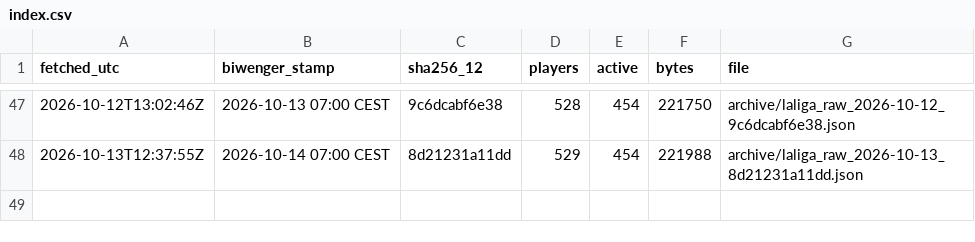
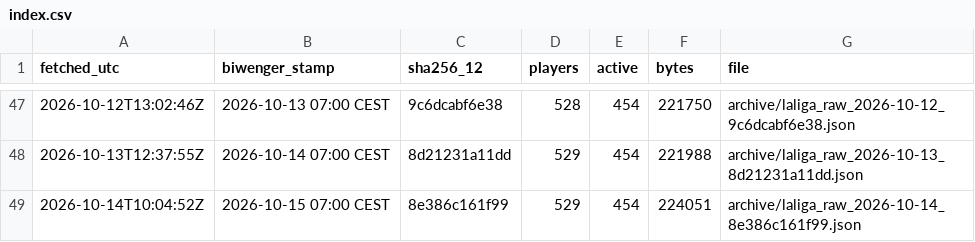
Before and after one commit to sb-marc/laliga-value-map, a CSV file: data/archive/index.csv, drawn as a sheet; only a part is shown, gaps mark what is left out.

```diff
--- a/data/archive/index.csv
+++ b/data/archive/index.csv
@@ -48 +48,2 @@
 "2026-10-13T12:37:55Z","2026-10-14 07:00 CEST","8d21231a11dd","529","454","221988","archive/laliga_raw_2026-10-13_8d21231a11dd.json"
+"2026-10-14T10:04:52Z","2026-10-15 07:00 CEST","8e386c161f99","529","454","224051","archive/laliga_raw_2026-10-14_8e386c161f99.json"
```
Also changed, not shown: 2 other files.
